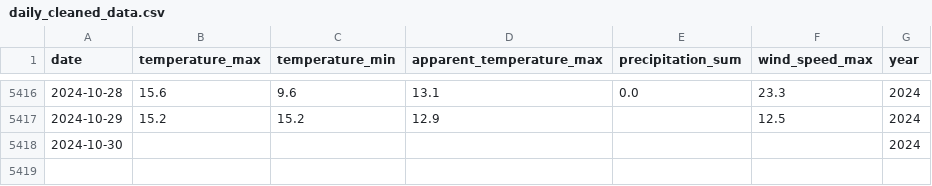
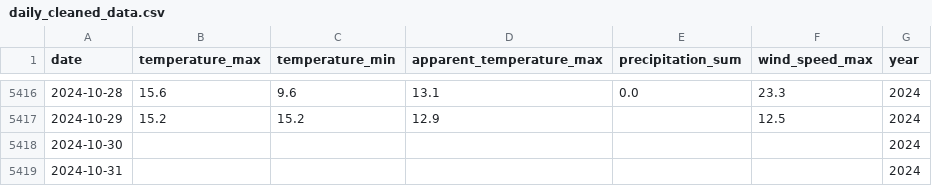
Before and after one commit to ireoluwa12345/weather_forecast_endpoint, a CSV file: data/daily_cleaned_data.csv, drawn as a sheet; only a part is shown, gaps mark what is left out.

```diff
--- a/data/daily_cleaned_data.csv
+++ b/data/daily_cleaned_data.csv
@@ -5418 +5418,2 @@ date,temperature_max,temperature_min,apparent_temperature_max,precipitation_sum,
 2024-10-30,,,,,,2024
+2024-10-31,,,,,,2024
```
Also changed, not shown: 1 other file.
